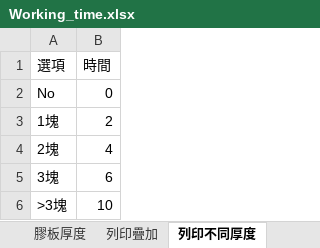
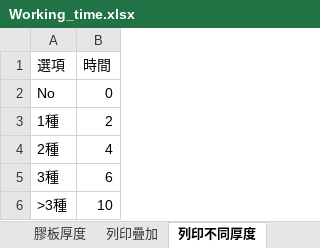
Before and after one commit to zionlasercut/time, an Excel workbook: Working_time.xlsx, sheet 列印不同厚度, drawn as a sheet; values as stored, in another font and other column widths than the file's, no borders; the diff names each change by its address in the sheet, - before the commit and + after, or states it on an @@ line.

Commit message:
Add files via upload

```diff
--- a/Working_time.xlsx (sheet 列印不同厚度)
+++ b/Working_time.xlsx (sheet 列印不同厚度)
-A3 (選項): 1塊
+A3 (選項): 1種
-A4 (選項): 2塊
+A4 (選項): 2種
-A5 (選項): 3塊
+A5 (選項): 3種
-A6 (選項): >3塊
+A6 (選項): >3種
```
